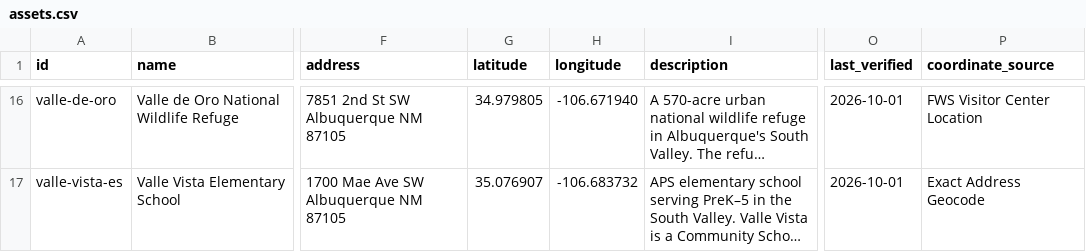
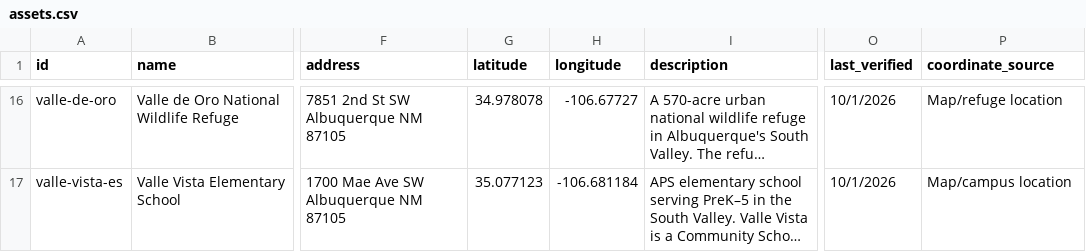
Before and after one commit to oisc-stf/svolc-asset-map, a CSV file: data/assets.csv, drawn as a sheet; only a part is shown, gaps mark what is left out; long unchanged cells end in …; the diff covers the shown part only; the diff names each change by its address in the sheet, - before the commit and + after, or states it on an @@ line.

Commit message:
Update assets.csv with new school and site data
Updated multiple entries in assets.csv with new data, including changes to names, addresses, descriptions, and other attributes for various schools and outdoor sites.

```diff
--- a/data/assets.csv
+++ b/data/assets.csv
-G16 (latitude): 34.979805
+G16 (latitude): 34.978078
-H16 (longitude): -106.671940
+H16 (longitude): -106.67727
-O16:O17 (last_verified): 2026-10-01
+O16:O17 (last_verified): 10/1/2026
-P16 (coordinate_source): FWS Visitor Center Location
+P16 (coordinate_source): Map/refuge location
-G17 (latitude): 35.076907
+G17 (latitude): 35.077123
-H17 (longitude): -106.683732
+H17 (longitude): -106.681184
-P17 (coordinate_source): Exact Address Geocode
+P17 (coordinate_source): Map/campus location
```
Also changed, not shown: 56 edited cells elsewhere in this file.
